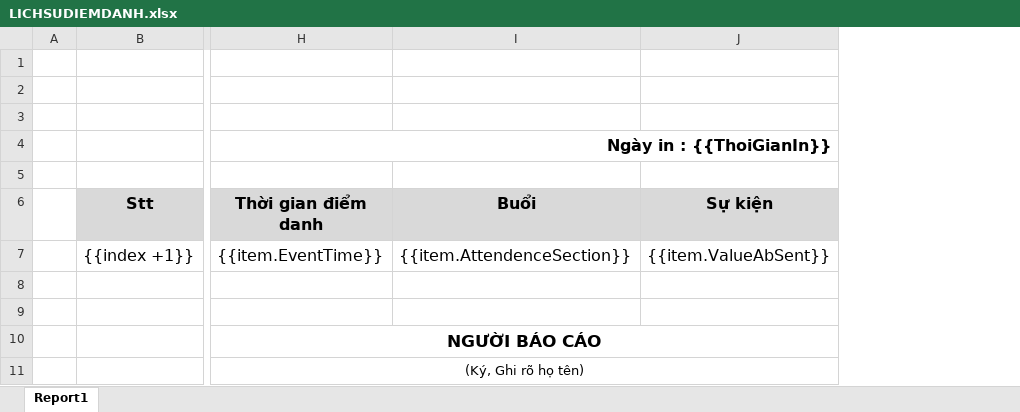
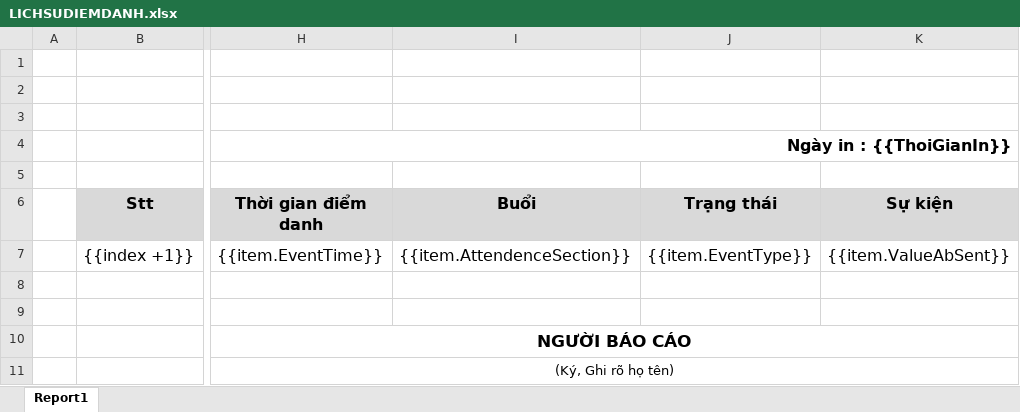
Before and after one commit to LUUHUY2017/FTIOS_CacheRedisHangFire, an Excel workbook: Services/Server/Server.API/wwwroot/Reports/LICHSUDIEMDANH.xlsx, sheet Report1, drawn as a sheet; only a part is shown, gaps mark what is left out; values as stored, in another font and other column widths than the file's, no borders; the diff names each change by its address in the sheet, - before the commit and + after, or states it on an @@ line.

```diff
--- a/Services/Server/Server.API/wwwroot/Reports/LICHSUDIEMDANH.xlsx (sheet Report1)
+++ b/Services/Server/Server.API/wwwroot/Reports/LICHSUDIEMDANH.xlsx (sheet Report1)
+column J (Trạng thái), row 7: {{item.EventType}}
```
Also changed, not shown: 4 other files.
